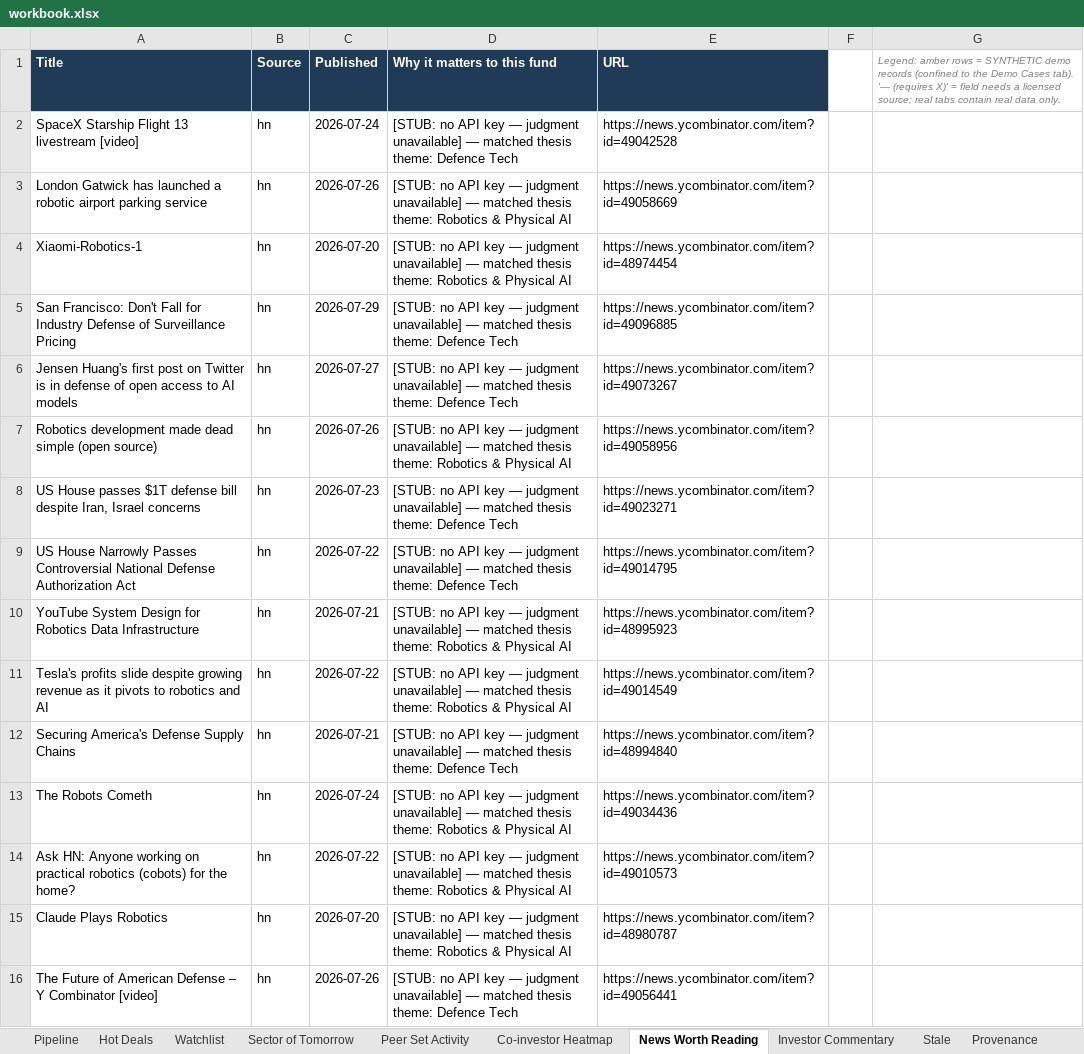
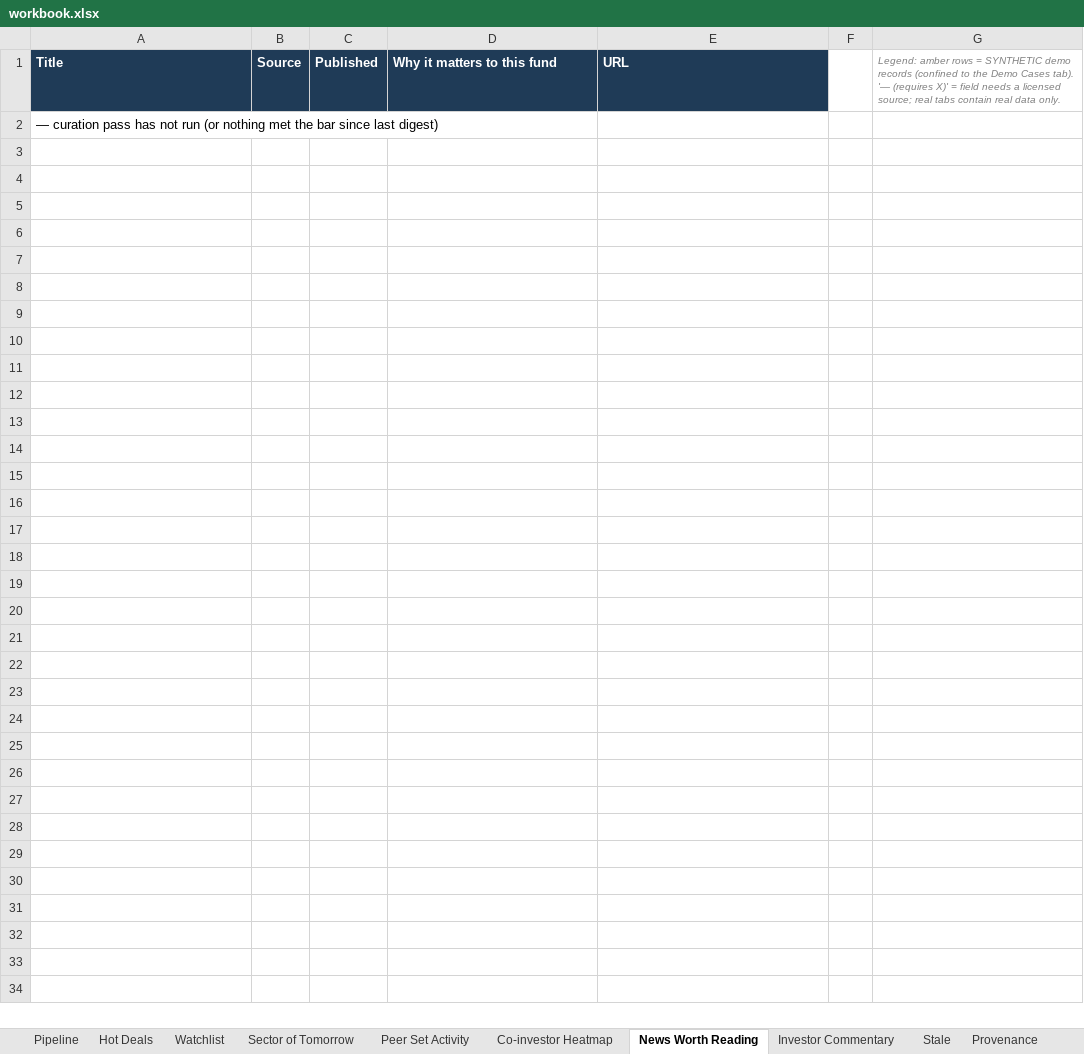
Before and after one commit to saumyadeep2003/deal-engine1, an Excel workbook: vercel-demo/api/workbook.xlsx, sheet News Worth Reading, drawn as a sheet; values as stored, in another font and other column widths than the file's, no borders; removed rows and columns are numbered as before the commit, all else as after; the diff names each change by its address in the sheet, - before the commit and + after, or states it on an @@ line.

```diff
--- a/vercel-demo/api/workbook.xlsx (sheet News Worth Reading)
+++ b/vercel-demo/api/workbook.xlsx (sheet News Worth Reading)
-row 2: SpaceX Starship Flight 13 livestream [video] | hn | 2026-07-24 | [STUB: no API key — judgment unavailable] — matched thesis theme: Defence Tech | https://news.ycombinator.com/item?id=49042528
-row 3: London Gatwick has launched a robotic airport parking service | hn | 2026-07-26 | [STUB: no API key — judgment unavailable] — matched thesis theme: Robotics & Physical AI | https://news.ycombinator.com/item?id=49058669
-row 4: Xiaomi-Robotics-1 | hn | 2026-07-20 | [STUB: no API key — judgment unavailable] — matched thesis theme: Robotics & Physical AI | https://news.ycombinator.com/item?id=48974454
-row 5: San Francisco: Don't Fall for Industry Defense of Surveillance Pricing | hn | 2026-07-29 | [STUB: no API key — judgment unavailable] — matched thesis theme: Defence Tech | https://news.ycombinator.com/item?id=49096885
-row 6: Jensen Huang's first post on Twitter is in defense of open access to AI models | hn | 2026-07-27 | [STUB: no API key — judgment unavailable] — matched thesis theme: Defence Tech | https://news.ycombinator.com/item?id=49073267
-row 7: Robotics development made dead simple (open source) | hn | 2026-07-26 | [STUB: no API key — judgment unavailable] — matched thesis theme: Robotics & Physical AI | https://news.ycombinator.com/item?id=49058956
-row 8: US House passes $1T defense bill despite Iran, Israel concerns | hn | 2026-07-23 | [STUB: no API key — judgment unavailable] — matched thesis theme: Defence Tech | https://news.ycombinator.com/item?id=49023271
-row 9: US House Narrowly Passes Controversial National Defense Authorization Act | hn | 2026-07-22 | [STUB: no API key — judgment unavailable] — matched thesis theme: Defence Tech | https://news.ycombinator.com/item?id=49014795
-row 10: YouTube System Design for Robotics Data Infrastructure | hn | 2026-07-21 | [STUB: no API key — judgment unavailable] — matched thesis theme: Robotics & Physical AI | https://news.ycombinator.com/item?id=48995923
-row 11: Tesla's profits slide despite growing revenue as it pivots to robotics and AI | hn | 2026-07-22 | [STUB: no API key — judgment unavailable] — matched thesis theme: Robotics & Physical AI | https://news.ycombinator.com/item?id=49014549
-row 12: Securing America's Defense Supply Chains | hn | 2026-07-21 | [STUB: no API key — judgment unavailable] — matched thesis theme: Defence Tech | https://news.ycombinator.com/item?id=48994840
-row 13: The Robots Cometh | hn | 2026-07-24 | [STUB: no API key — judgment unavailable] — matched thesis theme: Robotics & Physical AI | https://news.ycombinator.com/item?id=49034436
-row 14: Ask HN: Anyone working on practical robotics (cobots) for the home? | hn | 2026-07-22 | [STUB: no API key — judgment unavailable] — matched thesis theme: Robotics & Physical AI | https://news.ycombinator.com/item?id=49010573
-row 15: Claude Plays Robotics | hn | 2026-07-20 | [STUB: no API key — judgment unavailable] — matched thesis theme: Robotics & Physical AI | https://news.ycombinator.com/item?id=48980787
-row 16: The Future of American Defense – Y Combinator [video] | hn | 2026-07-26 | [STUB: no API key — judgment unavailable] — matched thesis theme: Defence Tech | https://news.ycombinator.com/item?id=49056441
+row 2: — curation pass has not run (or nothing met the bar since last digest)
```
Also changed, not shown: sheet Pipeline, sheet Watchlist, sheet Sector of Tomorrow, sheet Hot Deals, sheet Provenance, sheet Stale, 1 more sheet, 24 other files.
